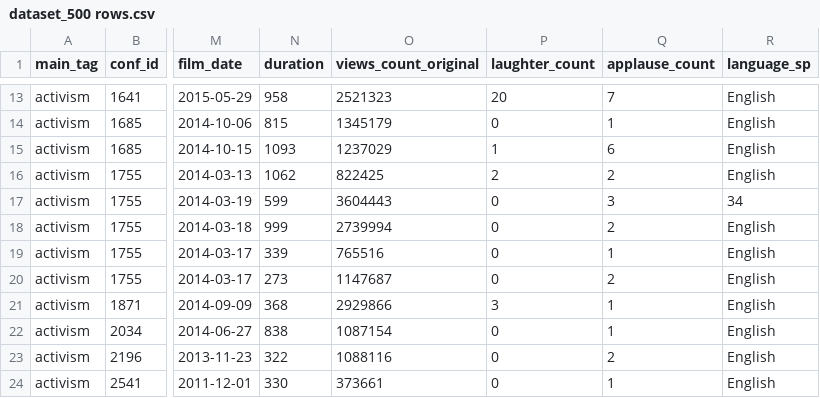
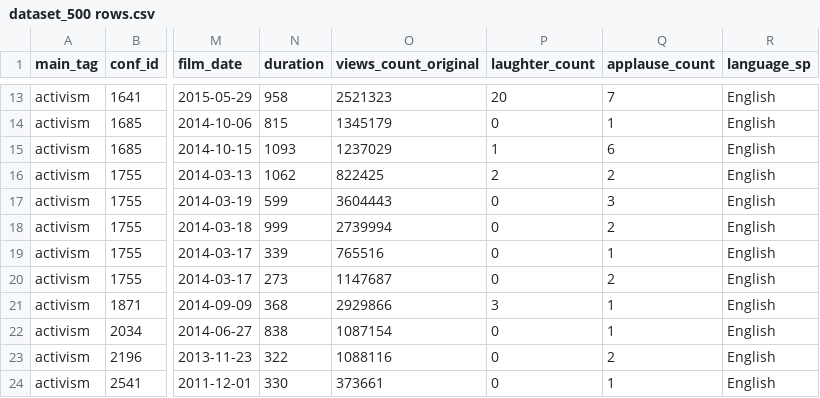
Before and after one commit to tamara-vorobyeva/TED_conferences, a CSV file: data/dataset_500 rows.csv, drawn as a sheet; only a part is shown, gaps mark what is left out; the diff names each change by its address in the sheet, - before the commit and + after, or states it on an @@ line.

Commit message:
Update dataset_500 rows.csv

```diff
--- a/data/dataset_500 rows.csv
+++ b/data/dataset_500 rows.csv
-R17 (language_sp): 34
+R17 (language_sp): English
```
